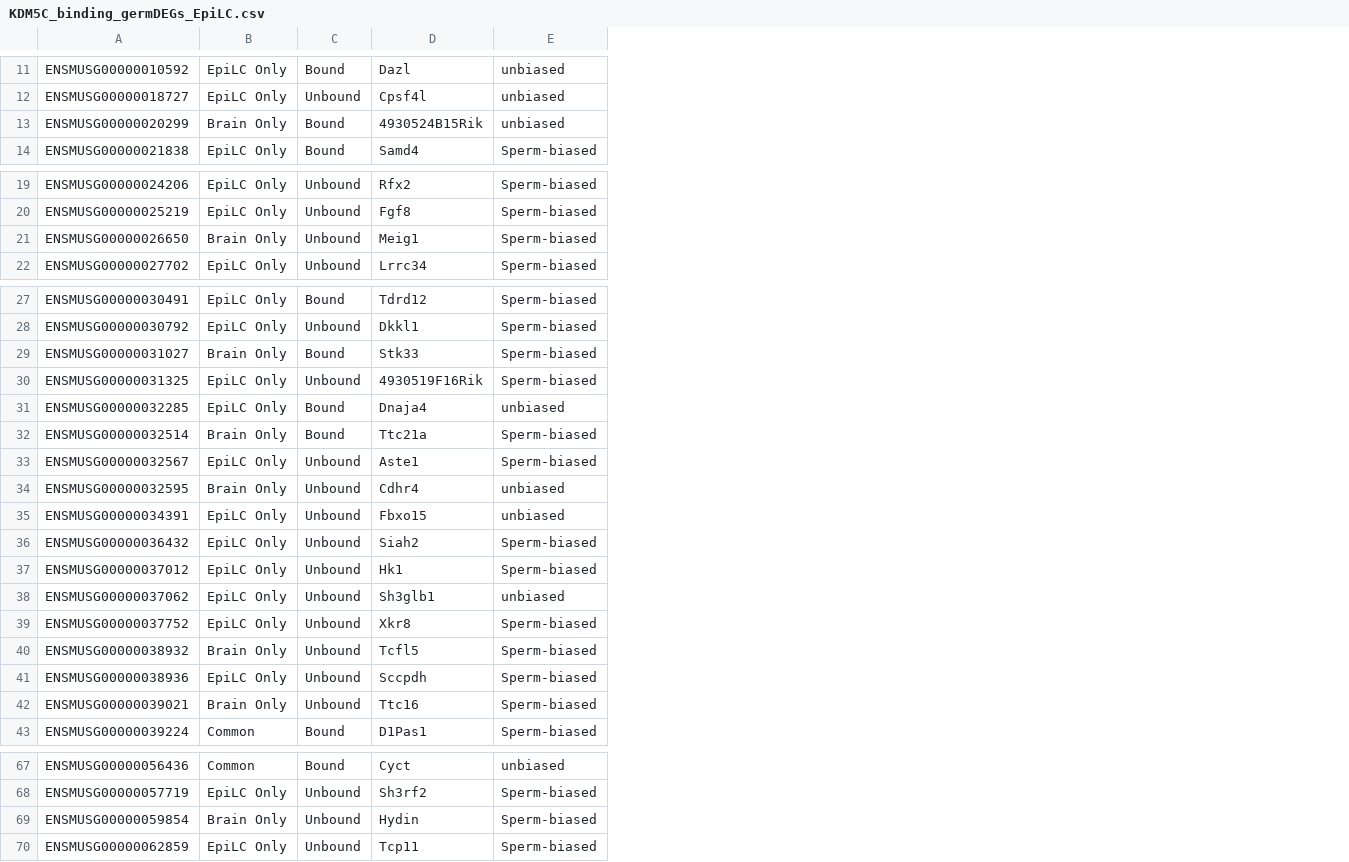
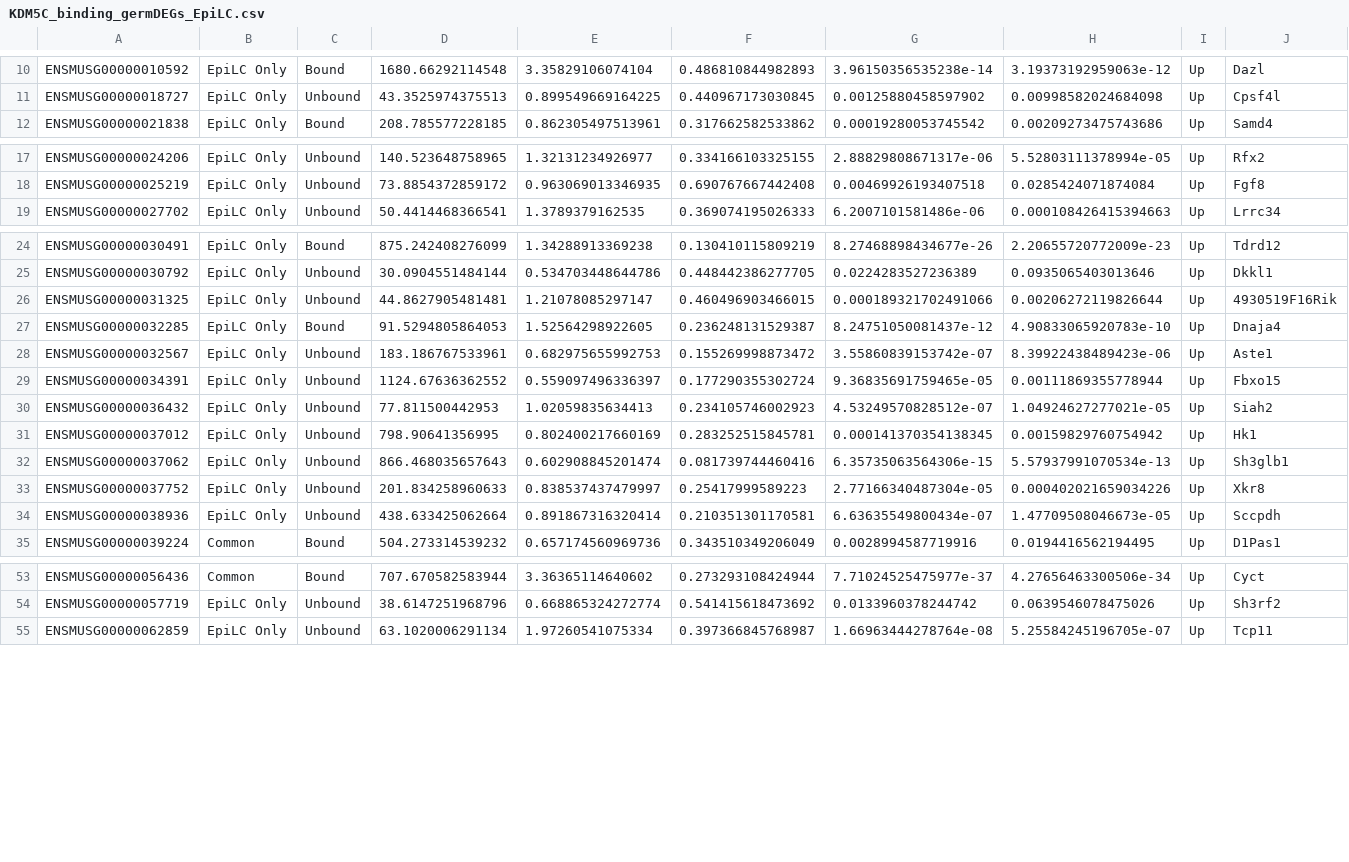
Before and after one commit to kbonefas/KDM5C_Germ_Mechanism, a CSV file: results/KDM5C_binding_germDEGs_EpiLC.csv, drawn as a sheet; only a part is shown, gaps mark what is left out; removed rows and columns are numbered as before the commit, all else as after; the diff covers the shown part only; the diff names each change by its address in the sheet, - before the commit and + after, or states it on an @@ line.

```diff
--- a/results/KDM5C_binding_germDEGs_EpiLC.csv
+++ b/results/KDM5C_binding_germDEGs_EpiLC.csv
+column D, rows 10-12: 1680.66292114548 | 43.3525974375513 | 208.785577228185; rows 17-19: 140.523648758965 | 73.8854372859172 | 50.4414468366541; rows 24-35: 875.242408276099 | 30.0904551484144 | 44.8627905481481 | 91.5294805864053 | 183.186767533961 | 1124.67636362552 | 77.811500442953 | 798.90641356995 | 866.468035657643 | 201.834258960633 | 438.633425062664 | 504.273314539232; rows 53-55: 707.670582583944 | 38.6147251968796 | 63.1020006291134
+column E, rows 10-12: 3.35829106074104 | 0.899549669164225 | 0.862305497513961; rows 17-19: 1.32131234926977 | 0.963069013346935 | 1.3789379162535; rows 24-35: 1.34288913369238 | 0.534703448644786 | 1.21078085297147 | 1.52564298922605 | 0.682975655992753 | 0.559097496336397 | 1.02059835634413 | 0.802400217660169 | 0.602908845201474 | 0.838537437479997 | 0.891867316320414 | 0.657174560969736; rows 53-55: 3.36365114640602 | 0.668865324272774 | 1.97260541075334
+column F, rows 10-12: 0.486810844982893 | 0.440967173030845 | 0.317662582533862; rows 17-19: 0.334166103325155 | 0.690767667442408 | 0.369074195026333; rows 24-35: 0.130410115809219 | 0.448442386277705 | 0.460496903466015 | 0.236248131529387 | 0.155269998873472 | 0.177290355302724 | 0.234105746002923 | 0.283252515845781 | 0.081739744460416 | 0.25417999589223 | 0.210351301170581 | 0.343510349206049; rows 53-55: 0.273293108424944 | 0.541415618473692 | 0.397366845768987
+column G, rows 10-12: 3.96150356535238e-14 | 0.00125880458597902 | 0.00019280053745542; rows 17-19: 2.88829808671317e-06 | 0.00469926193407518 | 6.2007101581486e-06; rows 24-35: 8.27468898434677e-26 | 0.0224283527236389 | 0.000189321702491066 | 8.24751050081437e-12 | 3.55860839153742e-07 | 9.36835691759465e-05 | 4.53249570828512e-07 | 0.000141370354138345 | 6.35735063564306e-15 | 2.77166340487304e-05 | 6.63635549800434e-07 | 0.0028994587719916; rows 53-55: 7.71024525475977e-37 | 0.0133960378244742 | 1.66963444278764e-08
+column H, rows 10-12: 3.19373192959063e-12 | 0.00998582024684098 | 0.00209273475743686; rows 17-19: 5.52803111378994e-05 | 0.0285424071874084 | 0.000108426415394663; rows 24-35: 2.20655720772009e-23 | 0.0935065403013646 | 0.00206272119826644 | 4.90833065920783e-10 | 8.39922438489423e-06 | 0.00111869355778944 | 1.04924627277021e-05 | 0.00159829760754942 | 5.57937991070534e-13 | 0.000402021659034226 | 1.47709508046673e-05 | 0.0194416562194495; rows 53-55: 4.27656463300506e-34 | 0.0639546078475026 | 5.25584245196705e-07
+column I, rows 10-12: all Up; rows 17-19: all Up; rows 24-35: all Up; rows 53-55: all Up
-column E, rows 11-12: unbiased | unbiased; row 14: Sperm-biased; rows 19-20: Sperm-biased | Sperm-biased; row 22: Sperm-biased; rows 27-28: Sperm-biased | Sperm-biased; rows 30-31: Sperm-biased | unbiased; row 33: Sperm-biased; rows 35-39: unbiased | Sperm-biased | Sperm-biased | unbiased | Sperm-biased; row 41: Sperm-biased; row 43: Sperm-biased; rows 67-68: unbiased | Sperm-biased; row 70: Sperm-biased
-row 13: ENSMUSG00000020299 | Brain Only | Bound | 4930524B15Rik | unbiased
-row 21: ENSMUSG00000026650 | Brain Only | Unbound | Meig1 | Sperm-biased
-row 29: ENSMUSG00000031027 | Brain Only | Bound | Stk33 | Sperm-biased
-row 32: ENSMUSG00000032514 | Brain Only | Bound | Ttc21a | Sperm-biased
-row 34: ENSMUSG00000032595 | Brain Only | Unbound | Cdhr4 | unbiased
-row 40: ENSMUSG00000038932 | Brain Only | Unbound | Tcfl5 | Sperm-biased
-row 42: ENSMUSG00000039021 | Brain Only | Unbound | Ttc16 | Sperm-biased
-row 69: ENSMUSG00000059854 | Brain Only | Unbound | Hydin | Sperm-biased
```
Also changed, not shown: 1 added row and 9 removed rows elsewhere in this file, 13 other files.
